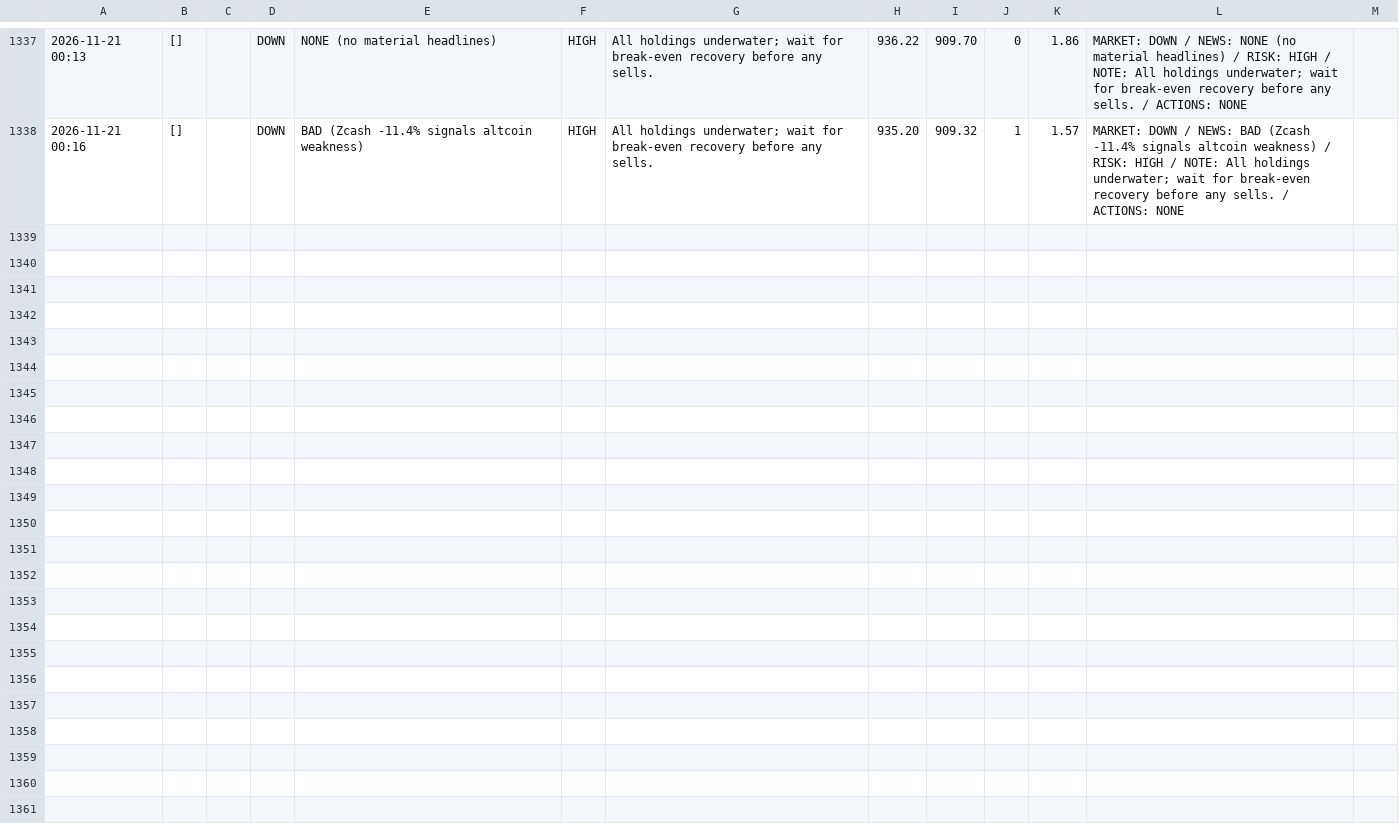
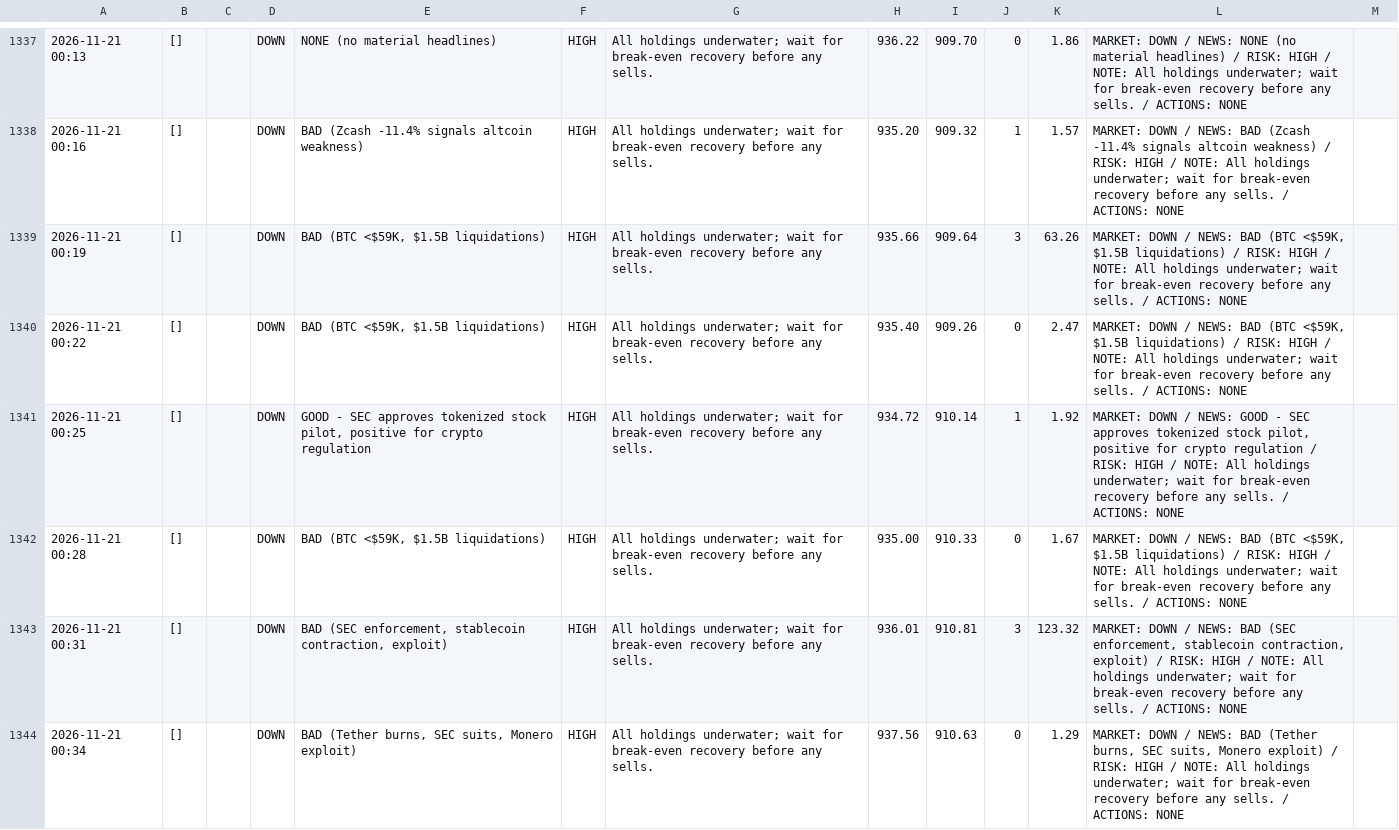
Before and after one commit to osofat100-cmyk/Machine-, a CSV file: crypto/answers_1m_every3_v4a_ultrafast.csv, drawn as a sheet; only a part is shown, gaps mark what is left out; the diff covers the shown part only; the diff names each change by its address in the sheet, - before the commit and + after, or states it on an @@ line.

```diff
--- a/crypto/answers_1m_every3_v4a_ultrafast.csv
+++ b/crypto/answers_1m_every3_v4a_ultrafast.csv
+row 1339: 2026-11-21 00:19 | [] |  | DOWN | BAD (BTC <$59K, $1.5B liquidations) | HIGH | All holdings underwater; wait for break-even recovery before any sells. | 935.66 | 909.64 | 3 | 63.26 | MARKET: DOWN / NEWS: BAD (BTC <$59K, $1.5B liquidations) / RISK: HIGH / NOTE: All holdings underwater; wait for break-even recovery before any sells. / ACTIONS: NONE
+row 1340: 2026-11-21 00:22 | [] |  | DOWN | BAD (BTC <$59K, $1.5B liquidations) | HIGH | All holdings underwater; wait for break-even recovery before any sells. | 935.40 | 909.26 | 0 | 2.47 | MARKET: DOWN / NEWS: BAD (BTC <$59K, $1.5B liquidations) / RISK: HIGH / NOTE: All holdings underwater; wait for break-even recovery before any sells. / ACTIONS: NONE
+row 1341: 2026-11-21 00:25 | [] |  | DOWN | GOOD - SEC approves tokenized stock pilot, positive for crypto regulation | HIGH | All holdings underwater; wait for break-even recovery before any sells. | 934.72 | 910.14 | 1 | 1.92 | MARKET: DOWN / NEWS: GOOD - SEC approves tokenized stock pilot, positive for crypto regulation / RISK: HIGH / NOTE: All holdings underwater; wait for break-even recovery before any sells. / ACTIONS: NONE
+row 1342: 2026-11-21 00:28 | [] |  | DOWN | BAD (BTC <$59K, $1.5B liquidations) | HIGH | All holdings underwater; wait for break-even recovery before any sells. | 935.00 | 910.33 | 0 | 1.67 | MARKET: DOWN / NEWS: BAD (BTC <$59K, $1.5B liquidations) / RISK: HIGH / NOTE: All holdings underwater; wait for break-even recovery before any sells. / ACTIONS: NONE
+row 1343: 2026-11-21 00:31 | [] |  | DOWN | BAD (SEC enforcement, stablecoin contraction, exploit) | HIGH | All holdings underwater; wait for break-even recovery before any sells. | 936.01 | 910.81 | 3 | 123.32 | MARKET: DOWN / NEWS: BAD (SEC enforcement, stablecoin contraction, exploit) / RISK: HIGH / NOTE: All holdings underwater; wait for break-even recovery before any sells. / ACTIONS: NONE
+row 1344: 2026-11-21 00:34 | [] |  | DOWN | BAD (Tether burns, SEC suits, Monero exploit) | HIGH | All holdings underwater; wait for break-even recovery before any sells. | 937.56 | 910.63 | 0 | 1.29 | MARKET: DOWN / NEWS: BAD (Tether burns, SEC suits, Monero exploit) / RISK: HIGH / NOTE: All holdings underwater; wait for break-even recovery before any sells. / ACTIONS: NONE
```
Also changed, not shown: 6 added rows elsewhere in this file, crypto/answers_1m_every10_v4b_ultrafast.csv, 14 other files.
